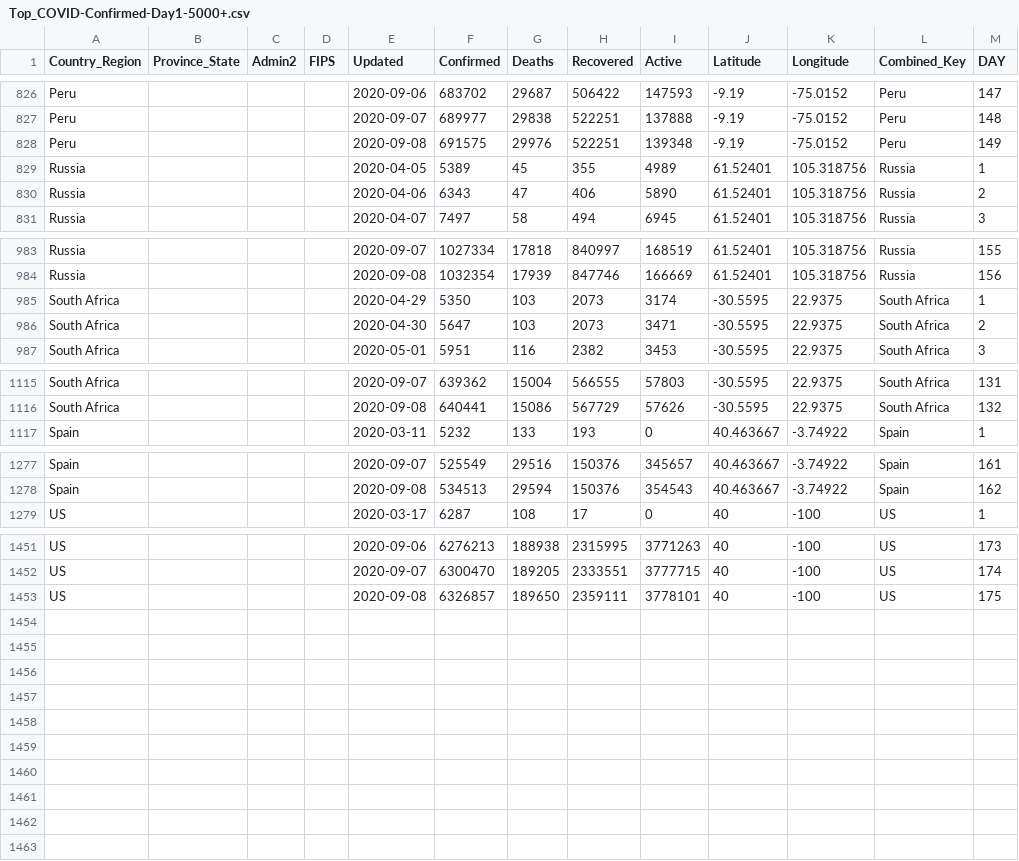
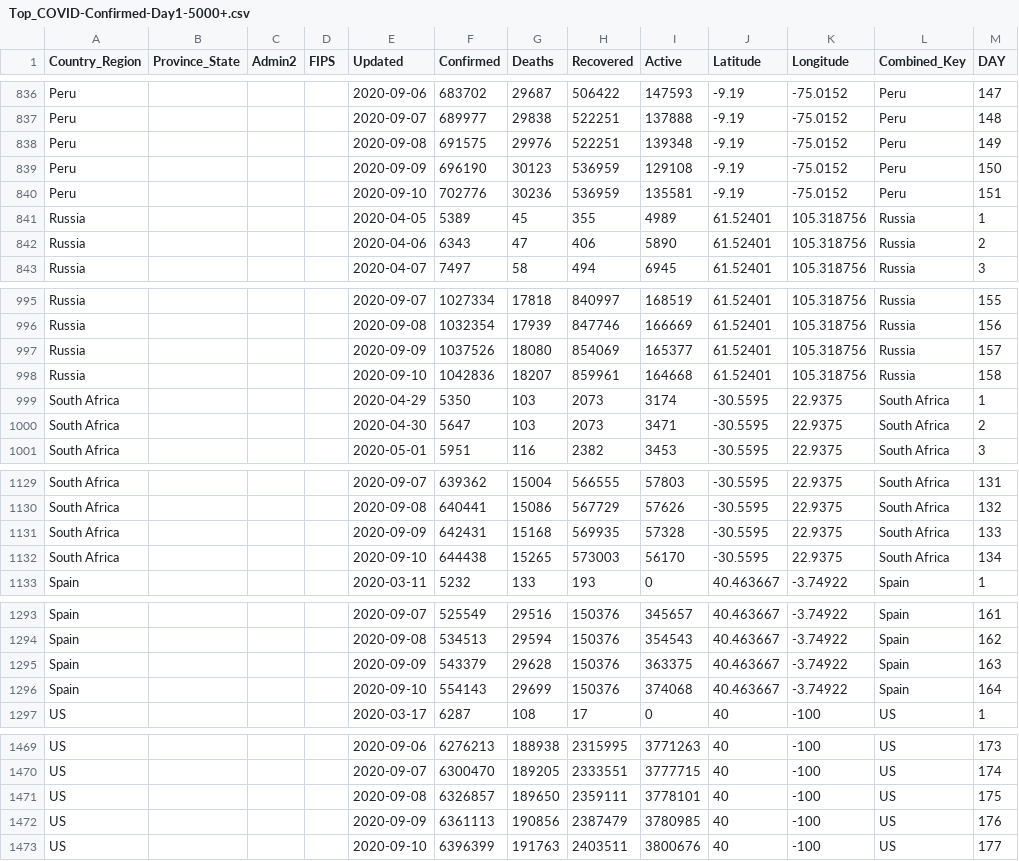
Before and after one commit to ClearsenseData/COVID-Data, a CSV file: Top_COVID-Confirmed-Day1-5000+.csv, drawn as a sheet; only a part is shown, gaps mark what is left out; the diff covers the shown part only; the diff names each change by its address in the sheet, - before the commit and + after, or states it on an @@ line.

```diff
--- a/Top_COVID-Confirmed-Day1-5000+.csv
+++ b/Top_COVID-Confirmed-Day1-5000+.csv
+row 839: Peru |  |  |  | 2020-09-09 | 696190 | 30123 | 536959 | 129108 | -9.19 | -75.0152 | Peru | 150
+row 840: Peru |  |  |  | 2020-09-10 | 702776 | 30236 | 536959 | 135581 | -9.19 | -75.0152 | Peru | 151
+row 997: Russia |  |  |  | 2020-09-09 | 1037526 | 18080 | 854069 | 165377 | 61.52401 | 105.318756 | Russia | 157
+row 998: Russia |  |  |  | 2020-09-10 | 1042836 | 18207 | 859961 | 164668 | 61.52401 | 105.318756 | Russia | 158
+row 1131: South Africa |  |  |  | 2020-09-09 | 642431 | 15168 | 569935 | 57328 | -30.5595 | 22.9375 | South Africa | 133
+row 1132: South Africa |  |  |  | 2020-09-10 | 644438 | 15265 | 573003 | 56170 | -30.5595 | 22.9375 | South Africa | 134
+row 1295: Spain |  |  |  | 2020-09-09 | 543379 | 29628 | 150376 | 363375 | 40.463667 | -3.74922 | Spain | 163
+row 1296: Spain |  |  |  | 2020-09-10 | 554143 | 29699 | 150376 | 374068 | 40.463667 | -3.74922 | Spain | 164
+row 1472: US |  |  |  | 2020-09-09 | 6361113 | 190856 | 2387479 | 3780985 | 40 | -100 | US | 176
+row 1473: US |  |  |  | 2020-09-10 | 6396399 | 191763 | 2403511 | 3800676 | 40 | -100 | US | 177
```
Also changed, not shown: 10 added rows elsewhere in this file, 2 other files.
